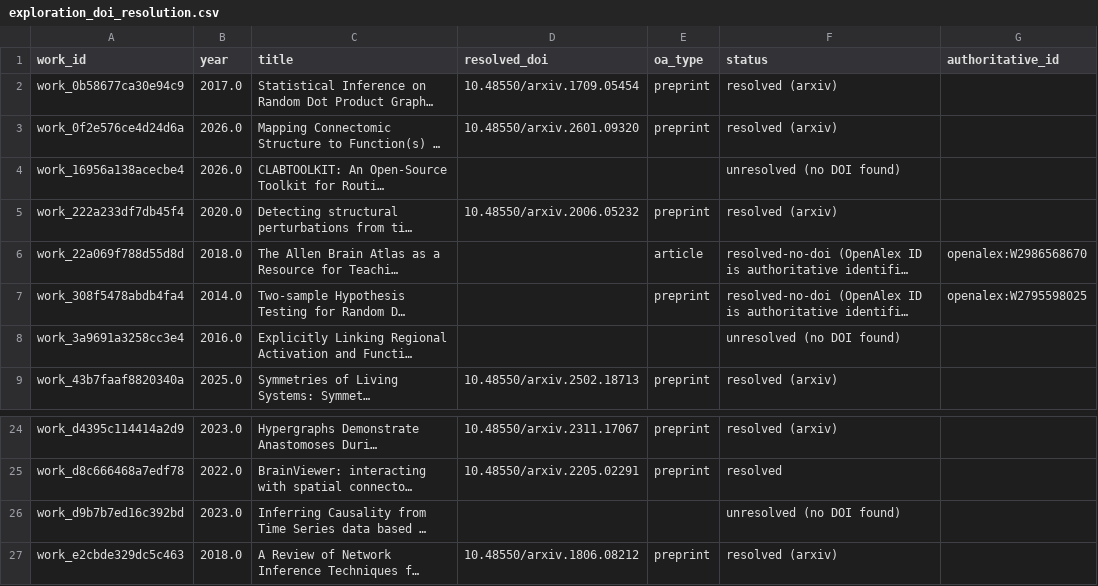
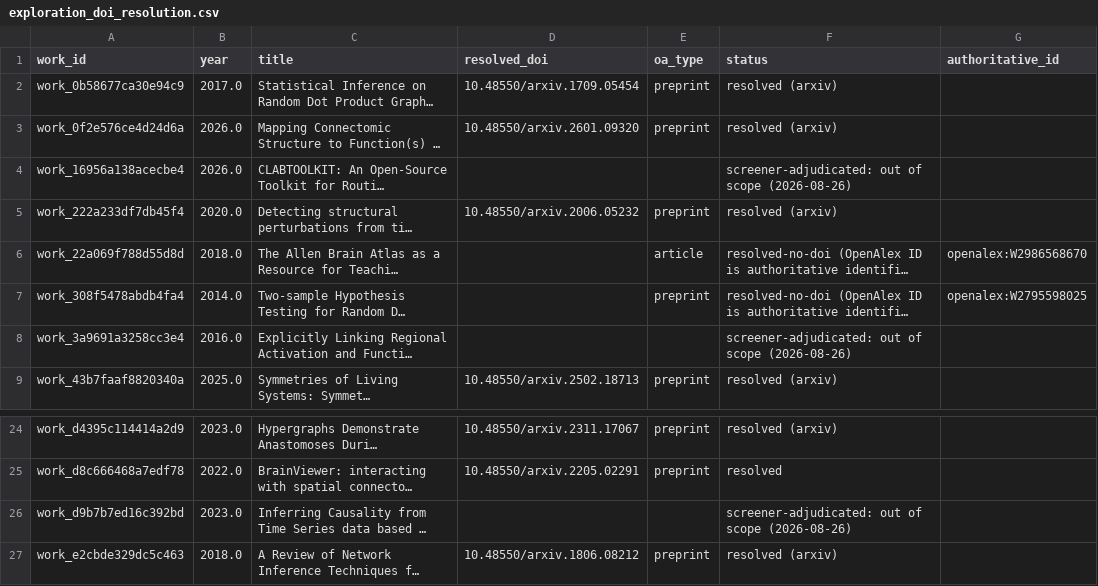
Before and after one commit to wrgr/connectomics-survey, a CSV file: postanalysis/registry/exploration_doi_resolution.csv, drawn as a sheet; only a part is shown, gaps mark what is left out; long unchanged cells end in …; the diff names each change by its address in the sheet, - before the commit and + after, or states it on an @@ line.

```diff
--- a/postanalysis/registry/exploration_doi_resolution.csv
+++ b/postanalysis/registry/exploration_doi_resolution.csv
-F4 (status): unresolved (no DOI found)
+F4 (status): screener-adjudicated: out of scope (2026-08-26)
-F8 (status): unresolved (no DOI found)
+F8 (status): screener-adjudicated: out of scope (2026-08-26)
-F26 (status): unresolved (no DOI found)
+F26 (status): screener-adjudicated: out of scope (2026-08-26)
```
Also changed, not shown: postanalysis/registry/exploration_oa_ref_resolution.csv, 1 other file.
